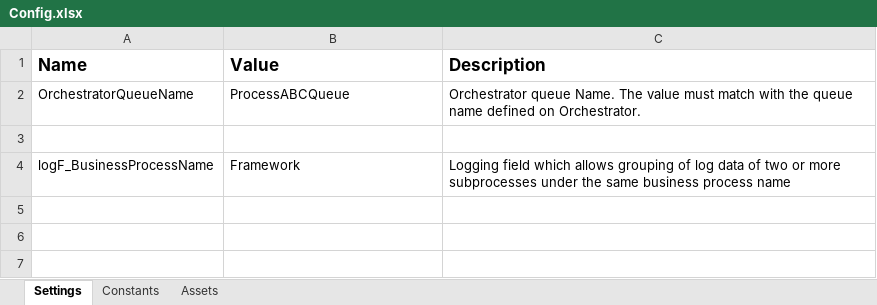
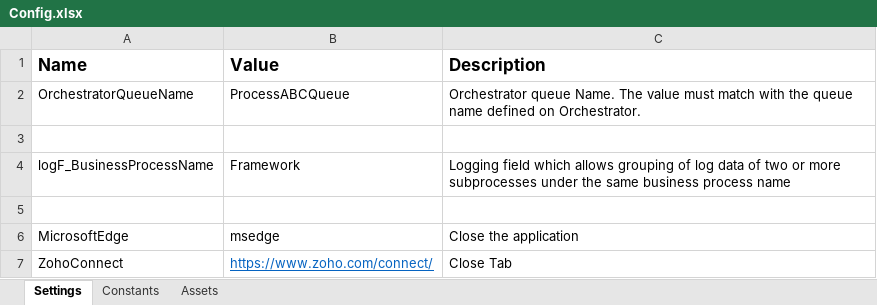
Before and after one commit to UIPath-Trainers-Automation-Suite-v2/uipath-automation-5, an Excel workbook: Data/Config.xlsx, sheet Settings, drawn as a sheet; values as stored, in another font and other column widths than the file's, no borders; the diff names each change by its address in the sheet, - before the commit and + after, or states it on an @@ line.

Commit message:
Finished Testing and Annotating KillAllProcesses and CloseAllApplications

```diff
--- a/Data/Config.xlsx (sheet Settings)
+++ b/Data/Config.xlsx (sheet Settings)
+row 5: (empty)
+row 6: MicrosoftEdge | msedge | Close the application
+row 7: ZohoConnect | https://www.zoho.com/connect/ | Close Tab
```
Also changed, not shown: 4 other files.
